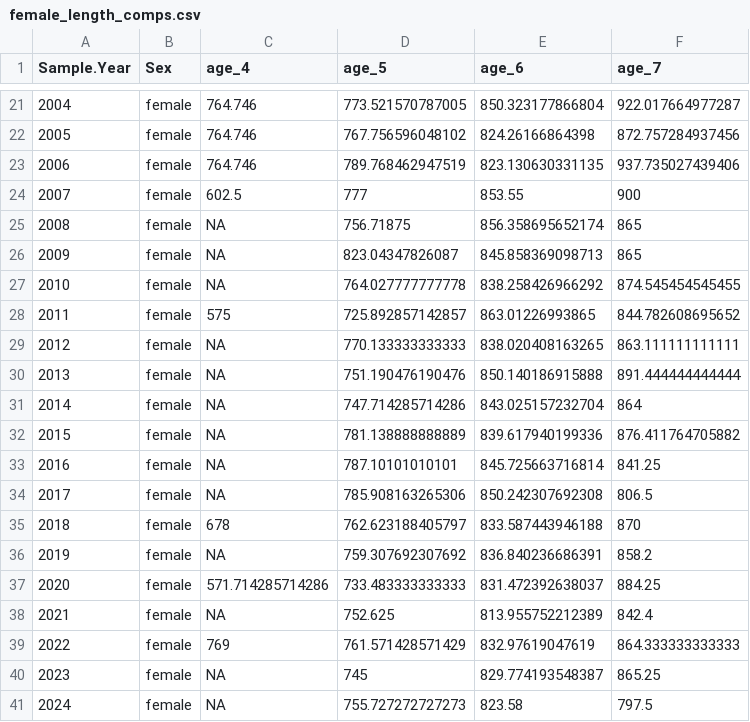
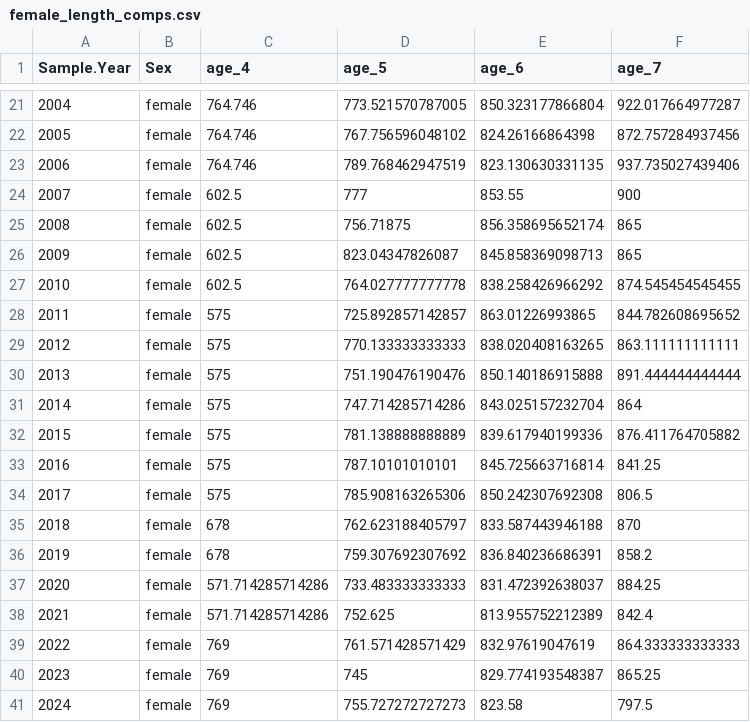
Before and after one commit to Pacific-salmon-assess/yukon-CK-ResDoc, a CSV file: analysis/data/raw/female_length_comps.csv, drawn as a sheet; only a part is shown, gaps mark what is left out.

```diff
--- a/analysis/data/raw/female_length_comps.csv
+++ b/analysis/data/raw/female_length_comps.csv
@@ -24,18 +24,18 @@
 2007,"female",602.5,777,853.55,900
-2008,"female",NA,756.71875,856.358695652174,865
-2009,"female",NA,823.04347826087,845.858369098713,865
-2010,"female",NA,764.027777777778,838.258426966292,874.545454545455
+2008,"female",602.5,756.71875,856.358695652174,865
+2009,"female",602.5,823.04347826087,845.858369098713,865
+2010,"female",602.5,764.027777777778,838.258426966292,874.545454545455
 2011,"female",575,725.892857142857,863.01226993865,844.782608695652
-2012,"female",NA,770.133333333333,838.020408163265,863.111111111111
-2013,"female",NA,751.190476190476,850.140186915888,891.444444444444
-2014,"female",NA,747.714285714286,843.025157232704,864
-2015,"female",NA,781.138888888889,839.617940199336,876.411764705882
-2016,"female",NA,787.10101010101,845.725663716814,841.25
-2017,"female",NA,785.908163265306,850.242307692308,806.5
+2012,"female",575,770.133333333333,838.020408163265,863.111111111111
+2013,"female",575,751.190476190476,850.140186915888,891.444444444444
+2014,"female",575,747.714285714286,843.025157232704,864
+2015,"female",575,781.138888888889,839.617940199336,876.411764705882
+2016,"female",575,787.10101010101,845.725663716814,841.25
+2017,"female",575,785.908163265306,850.242307692308,806.5
 2018,"female",678,762.623188405797,833.587443946188,870
-2019,"female",NA,759.307692307692,836.840236686391,858.2
+2019,"female",678,759.307692307692,836.840236686391,858.2
 2020,"female",571.714285714286,733.483333333333,831.472392638037,884.25
-2021,"female",NA,752.625,813.955752212389,842.4
+2021,"female",571.714285714286,752.625,813.955752212389,842.4
 2022,"female",769,761.571428571429,832.97619047619,864.333333333333
-2023,"female",NA,745,829.774193548387,865.25
-2024,"female",NA,755.727272727273,823.58,797.5
+2023,"female",769,745,829.774193548387,865.25
+2024,"female",769,755.727272727273,823.58,797.5
```
Also changed, not shown: analysis/data/generated/reproOutputEM.csv, analysis/data/raw/cdn-yukon-chinook-repro-output.17Mar2025.csv, 7 other files.
